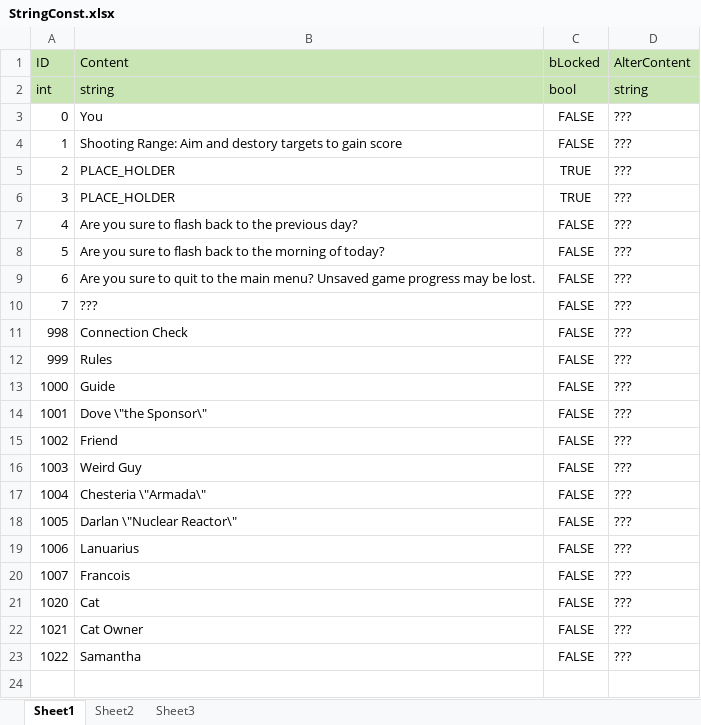
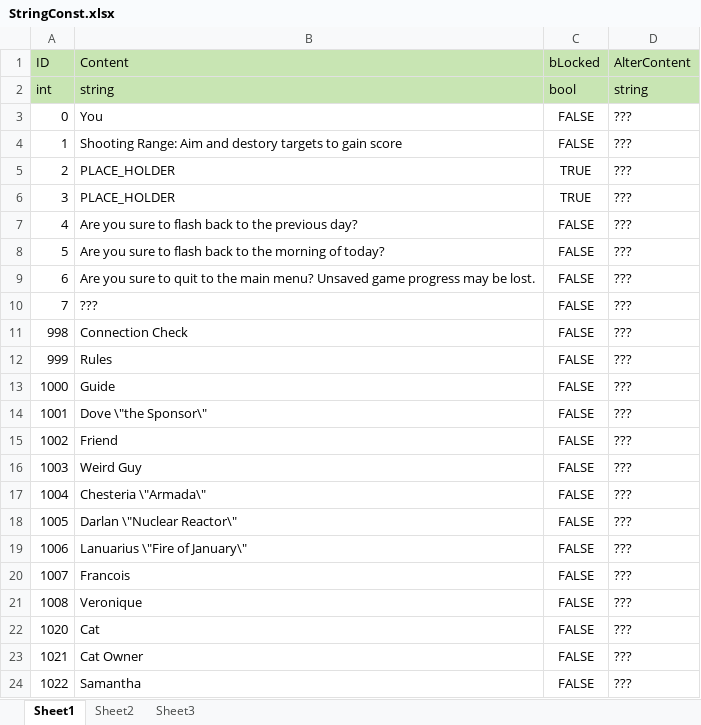
Before and after one commit to TomRightOnQ/ProjectCapstone, an Excel workbook: Assets/Designs/General/StringConst.xlsx, sheet Sheet1, drawn as a sheet; values as stored, in another font and other column widths than the file's, no borders; the diff names each change by its address in the sheet, - before the commit and + after, or states it on an @@ line.

```diff
--- a/Assets/Designs/General/StringConst.xlsx (sheet Sheet1)
+++ b/Assets/Designs/General/StringConst.xlsx (sheet Sheet1)
-B19 (Content): Lanuarius
+B19 (Content): Lanuarius \"Fire of January\"
+row 21: 1008 | Veronique | FALSE | ???
```
Also changed, not shown: Assets/Designs/General/Action.xlsx, Assets/Designs/General/ChatInteraction.xlsx, 33 other files.
